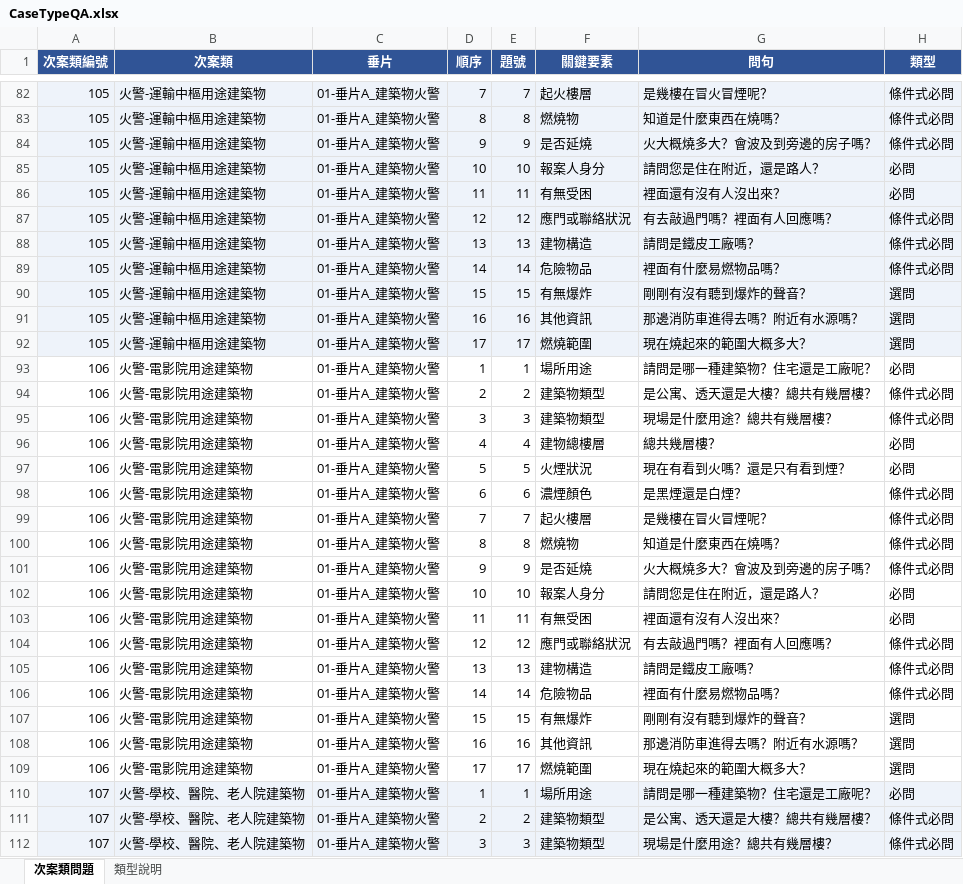
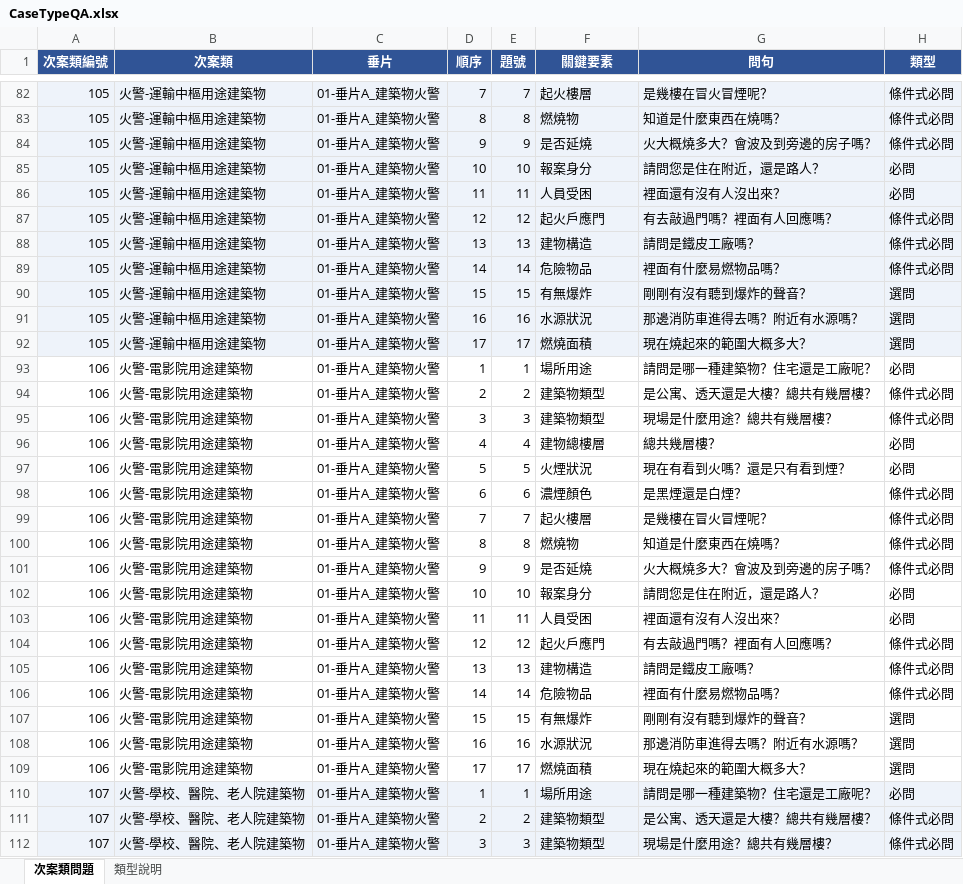
Before and after one commit to hetiande-tyiot/nlp_cyberon_server, an Excel workbook: ai/119_261101_update_main_keywords/scripts/CaseTypeQA.xlsx, sheet 次案類問題, drawn as a sheet; only a part is shown, gaps mark what is left out; values as stored, in another font and other column widths than the file's, no borders; the diff covers the shown part only; the diff names each change by its address in the sheet, - before the commit and + after, or states it on an @@ line.

```diff
--- a/ai/119_261101_update_main_keywords/scripts/CaseTypeQA.xlsx (sheet 次案類問題)
+++ b/ai/119_261101_update_main_keywords/scripts/CaseTypeQA.xlsx (sheet 次案類問題)
-F85 (關鍵要素): 報案人身分
+F85 (關鍵要素): 報案身分
-F86 (關鍵要素): 有無受困
+F86 (關鍵要素): 人員受困
-F87 (關鍵要素): 應門或聯絡狀況
+F87 (關鍵要素): 起火戶應門
-F91 (關鍵要素): 其他資訊
+F91 (關鍵要素): 水源狀況
-F92 (關鍵要素): 燃燒範圍
+F92 (關鍵要素): 燃燒面積
-F102 (關鍵要素): 報案人身分
+F102 (關鍵要素): 報案身分
-F103 (關鍵要素): 有無受困
+F103 (關鍵要素): 人員受困
-F104 (關鍵要素): 應門或聯絡狀況
+F104 (關鍵要素): 起火戶應門
-F108 (關鍵要素): 其他資訊
+F108 (關鍵要素): 水源狀況
-F109 (關鍵要素): 燃燒範圍
+F109 (關鍵要素): 燃燒面積
```
Also changed, not shown: 96 edited cells elsewhere in this sheet, 12 other files.
